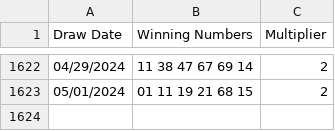
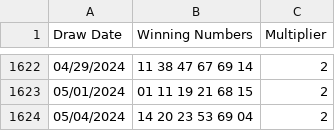
Before and after one commit to sasadjukic/powerball, a CSV file: application/data/powerball.csv, drawn as a sheet; only a part is shown, gaps mark what is left out.

Commit message:
update data

```diff
--- a/application/data/powerball.csv
+++ b/application/data/powerball.csv
@@ -1623 +1623,2 @@ Draw Date,Winning Numbers,Multiplier
 05/01/2024,01 11 19 21 68 15,2
+05/04/2024,14 20 23 53 69 04,2
```
